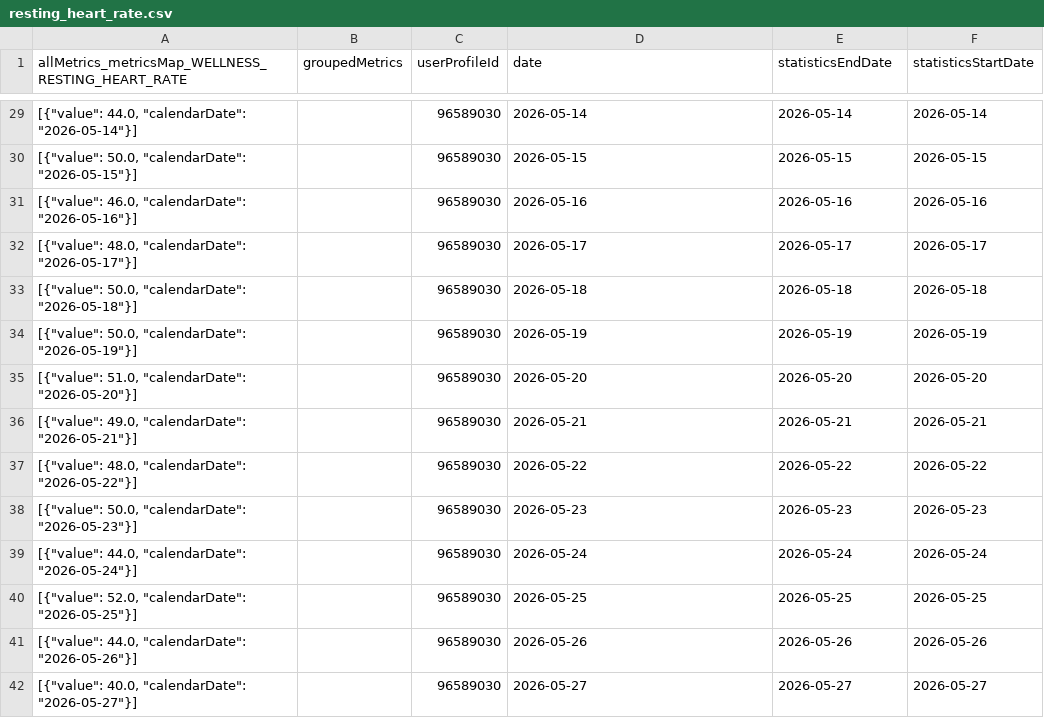
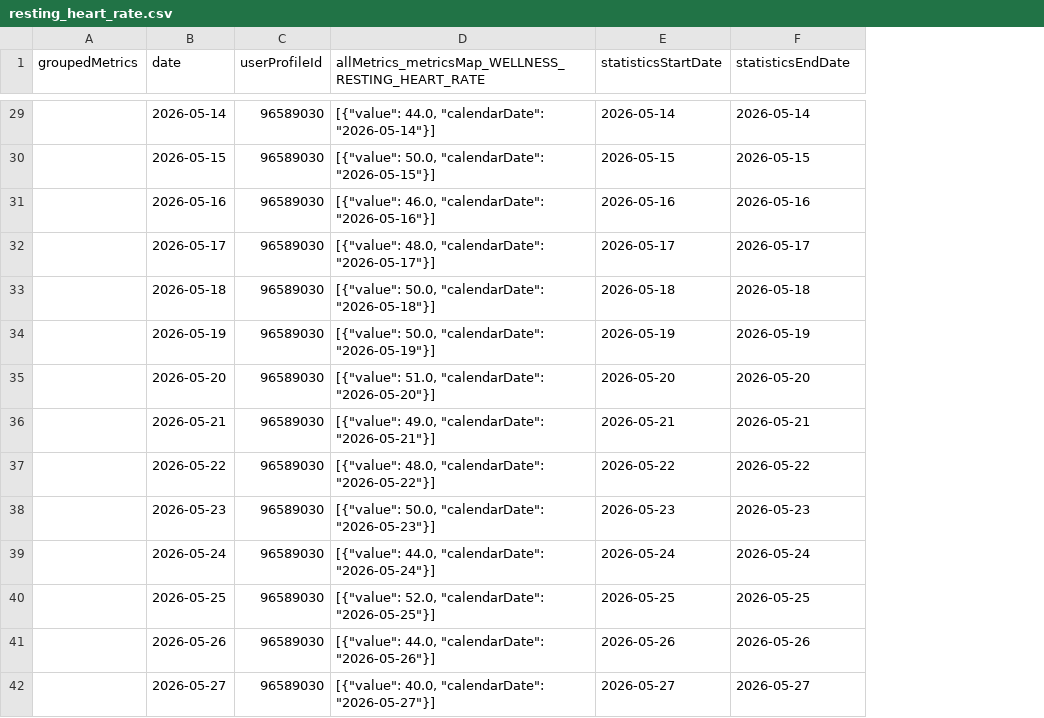
Before and after one commit to 123KingKarl123/garmin-data-xK9mP2qL7vR4nJ8w, a CSV file: resting_heart_rate.csv, drawn as a sheet; only a part is shown, gaps mark what is left out; removed rows and columns are numbered as before the commit, all else as after; the diff covers the shown part only; the diff names each change by its address in the sheet, - before the commit and + after, or states it on an @@ line.

```diff
--- a/resting_heart_rate.csv
+++ b/resting_heart_rate.csv
-column A, row 1: allMetrics_metricsMap_WELLNESS_RESTING_HEART_RATE; rows 29-42: [{"value": 44.0, "calendarDate": "2026-05-14"}] | [{"value": 50.0, "calendarDate": "2026-05-15"}] | [{"value": 46.0, "calendarDate": "2026-05-16"}] | [{"value": 48.0, "calendarDate": "2026-05-17"}] | [{"value": 50.0, "calendarDate": "2026-05-18"}] | [{"value": 50.0, "calendarDate": "2026-05-19"}] | [{"value": 51.0, "calendarDate": "2026-05-20"}] | [{"value": 49.0, "calendarDate": "2026-05-21"}] | [{"value": 48.0, "calendarDate": "2026-05-22"}] | [{"value": 50.0, "calendarDate": "2026-05-23"}] | [{"value": 44.0, "calendarDate": "2026-05-24"}] | [{"value": 52.0, "calendarDate": "2026-05-25"}] | [{"value": 44.0, "calendarDate": "2026-05-26"}] | [{"value": 40.0, "calendarDate": "2026-05-27"}]
+column B (date), rows 29-42: 2026-05-14 | 2026-05-15 | 2026-05-16 | 2026-05-17 | 2026-05-18 | 2026-05-19 | 2026-05-20 | 2026-05-21 | 2026-05-22 | 2026-05-23 | 2026-05-24 | 2026-05-25 | 2026-05-26 | 2026-05-27
-D1: date
+D1: allMetrics_metricsMap_WELLNESS_RESTING_HEART_RATE
-E1: statisticsEndDate
+E1: statisticsStartDate
-F1: statisticsStartDate
+F1: statisticsEndDate
-D29: 2026-05-14
+D29: [{"value": 44.0, "calendarDate": "2026-05-14"}]
-D30: 2026-05-15
+D30: [{"value": 50.0, "calendarDate": "2026-05-15"}]
-D31: 2026-05-16
+D31: [{"value": 46.0, "calendarDate": "2026-05-16"}]
-D32: 2026-05-17
+D32: [{"value": 48.0, "calendarDate": "2026-05-17"}]
-D33: 2026-05-18
+D33: [{"value": 50.0, "calendarDate": "2026-05-18"}]
-D34: 2026-05-19
+D34: [{"value": 50.0, "calendarDate": "2026-05-19"}]
-D35: 2026-05-20
+D35: [{"value": 51.0, "calendarDate": "2026-05-20"}]
-D36: 2026-05-21
+D36: [{"value": 49.0, "calendarDate": "2026-05-21"}]
-D37: 2026-05-22
+D37: [{"value": 48.0, "calendarDate": "2026-05-22"}]
-D38: 2026-05-23
+D38: [{"value": 50.0, "calendarDate": "2026-05-23"}]
-D39: 2026-05-24
+D39: [{"value": 44.0, "calendarDate": "2026-05-24"}]
-D40: 2026-05-25
+D40: [{"value": 52.0, "calendarDate": "2026-05-25"}]
-D41: 2026-05-26
+D41: [{"value": 44.0, "calendarDate": "2026-05-26"}]
-D42: 2026-05-27
+D42: [{"value": 40.0, "calendarDate": "2026-05-27"}]
```
Also changed, not shown: 77 edited cells elsewhere in this file, activities.csv, body_composition.csv, 6 other files.
